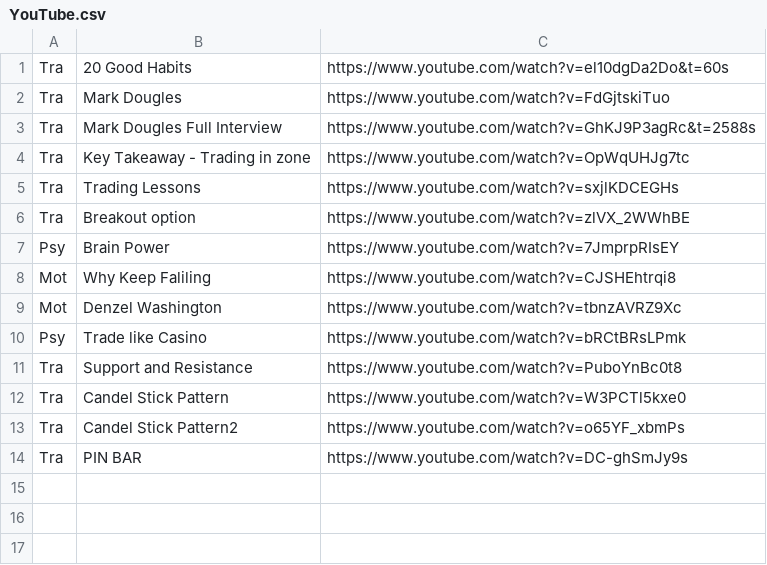
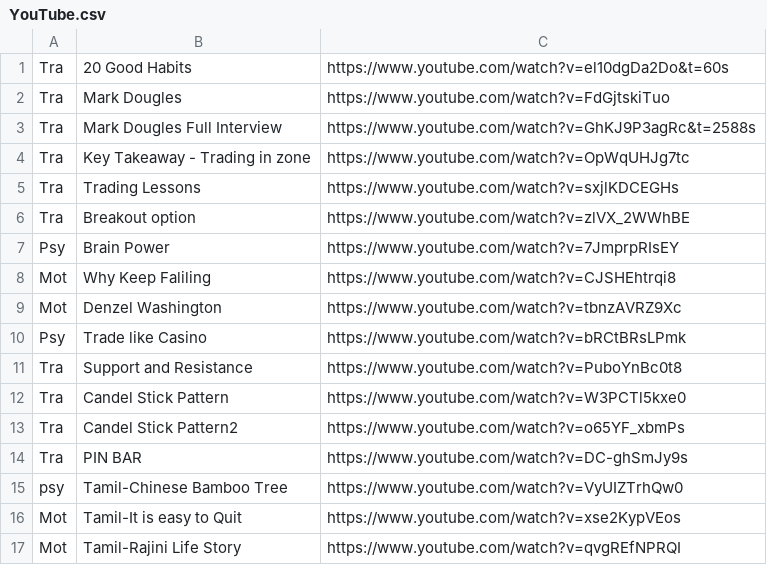
Before and after one commit to PP-Ram/FxData, a CSV file: Data/YouTube.csv, drawn as a sheet; the diff names each change by its address in the sheet, - before the commit and + after, or states it on an @@ line.

```diff
--- a/Data/YouTube.csv
+++ b/Data/YouTube.csv
+row 15: psy | Tamil-Chinese Bamboo Tree | https://www.youtube.com/watch?v=VyUIZTrhQw0
+row 16: Mot | Tamil-It is easy to Quit | https://www.youtube.com/watch?v=xse2KypVEos
+row 17: Mot | Tamil-Rajini Life Story | https://www.youtube.com/watch?v=qvgREfNPRQI
```
Also changed, not shown: 1 other file.
